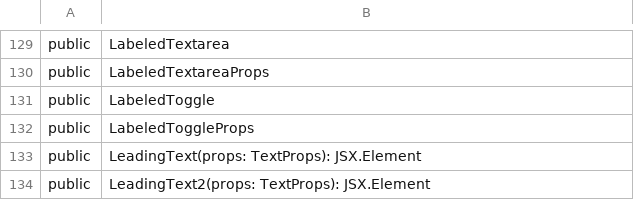
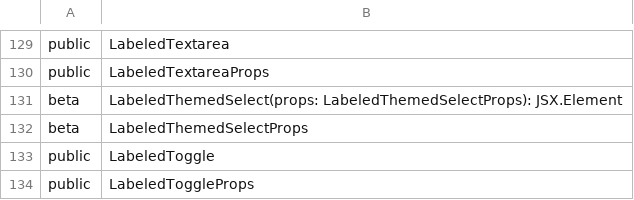
Before and after one commit to iTwin/appui, a CSV file: common/api/summary/ui-core.exports.csv, drawn as a sheet; only a part is shown, gaps mark what is left out; the shorter side is filled out with more unchanged rows; the diff names each change by its address in the sheet, - before the commit and + after, or states it on an @@ line.

Commit message:
Merged PR 122482: Add a Labeled ThemedSelect Component
Ad a component that associates a ThemedSelect component with its label.

Related work items: #453394

```diff
--- a/common/api/summary/ui-core.exports.csv
+++ b/common/api/summary/ui-core.exports.csv
+row 131: beta | LabeledThemedSelect(props: LabeledThemedSelectProps): JSX.Element
+row 132: beta | LabeledThemedSelectProps
```
Also changed, not shown: 10 other files.
